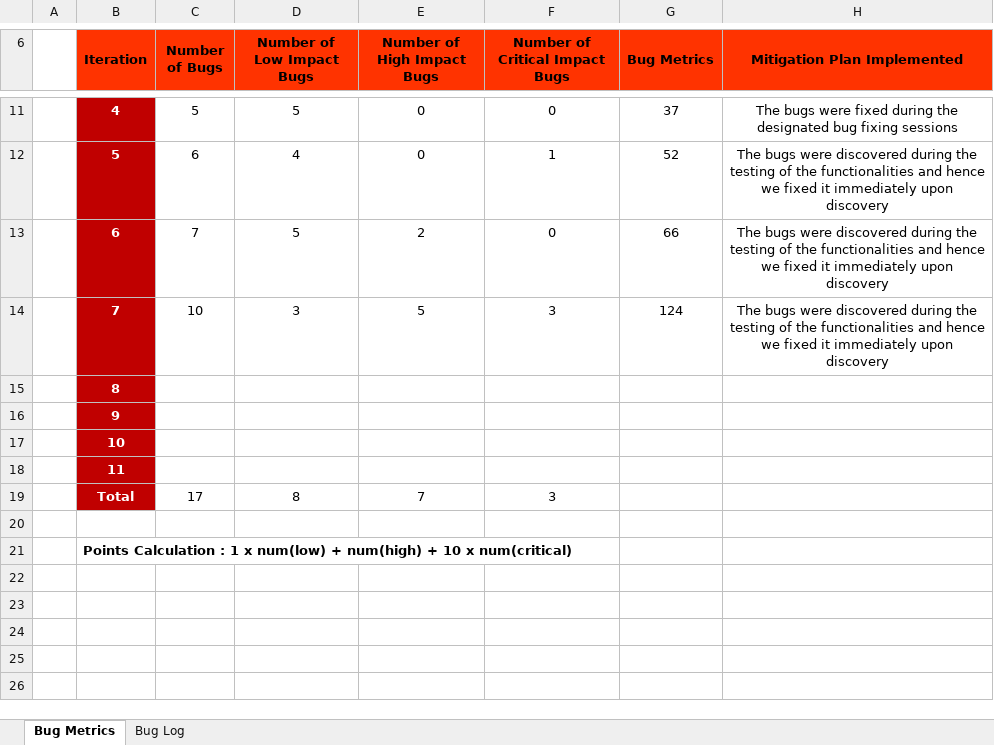
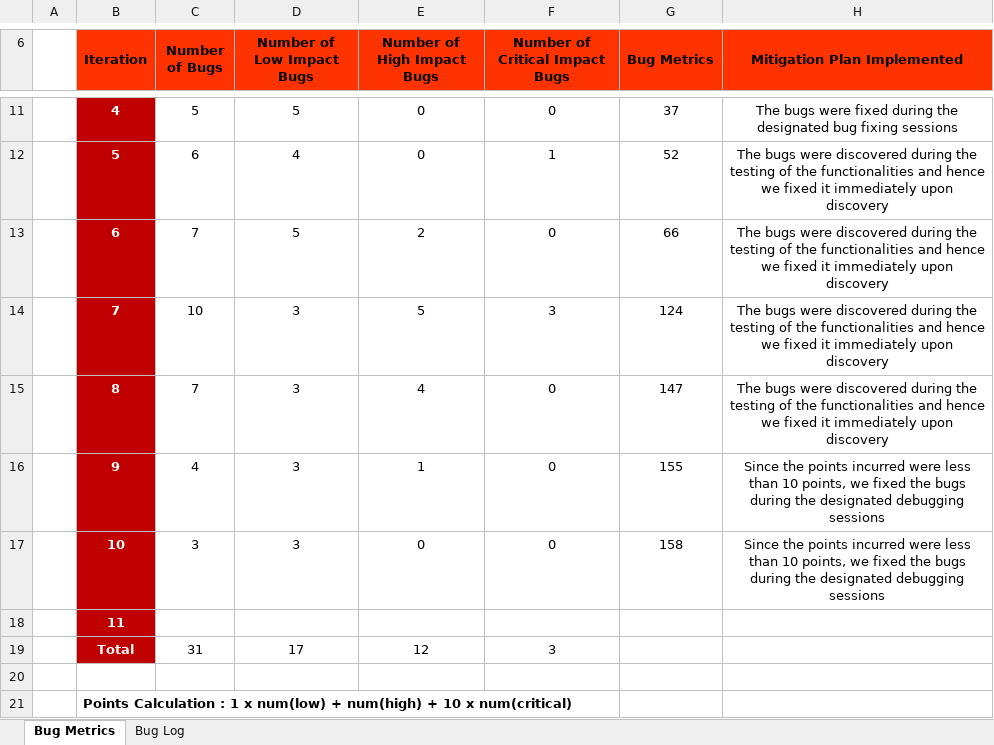
Before and after one commit to TeameXi/Thriving-Stones-Project, an Excel workbook: metrics/Team eXi Bug Metrics.xlsx, sheet Bug Metrics, drawn as a sheet; only a part is shown, gaps mark what is left out; values as stored, in another font and other column widths than the file's, no borders; charts and pictures not drawn; the diff names each change by its address in the sheet, - before the commit and + after, or states it on an @@ line.

Commit message:
bug metrics update

```diff
--- a/metrics/Team eXi Bug Metrics.xlsx (sheet Bug Metrics)
+++ b/metrics/Team eXi Bug Metrics.xlsx (sheet Bug Metrics)
-C15 (Number of Bugs): (empty)
+C15 (Number of Bugs): 7
-D15:D17 (Number of Low Impact Bugs): (empty)
+D15:D17 (Number of Low Impact Bugs): 3
-E15 (Number of High Impact Bugs): (empty)
+E15 (Number of High Impact Bugs): 4
-F15:F17 (Number of Critical Impact Bugs): (empty)
+F15:F17 (Number of Critical Impact Bugs): 0
-G15 (Bug Metrics): (empty)
+G15 (Bug Metrics): 147
-H15 (Mitigation Plan Implemented): (empty)
+H15 (Mitigation Plan Implemented): The bugs were discovered during the testing of the functionalities and hence we fixed it immediately upon discovery
-C16 (Number of Bugs): (empty)
+C16 (Number of Bugs): 4
-E16 (Number of High Impact Bugs): (empty)
+E16 (Number of High Impact Bugs): 1
-G16 (Bug Metrics): (empty)
+G16 (Bug Metrics): 155
-H16:H17 (Mitigation Plan Implemented): (empty)
+H16:H17 (Mitigation Plan Implemented): Since the points incurred were less than 10 points, we fixed the bugs during the designated debugging sessions
-C17 (Number of Bugs): (empty)
+C17 (Number of Bugs): 3
-E17 (Number of High Impact Bugs): (empty)
+E17 (Number of High Impact Bugs): 0
-G17 (Bug Metrics): (empty)
+G17 (Bug Metrics): 158
-C19 (Number of Bugs): 17
+C19 (Number of Bugs): 31
-D19 (Number of Low Impact Bugs): 8
+D19 (Number of Low Impact Bugs): 17
-E19 (Number of High Impact Bugs): 7
+E19 (Number of High Impact Bugs): 12
```
Also changed, not shown: sheet Bug Log, 2 other files.
